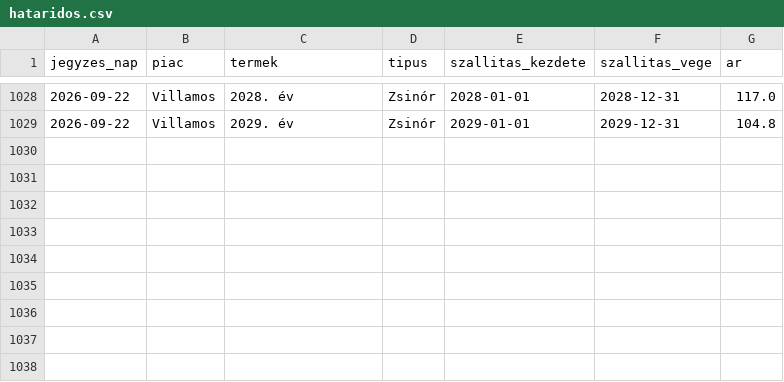
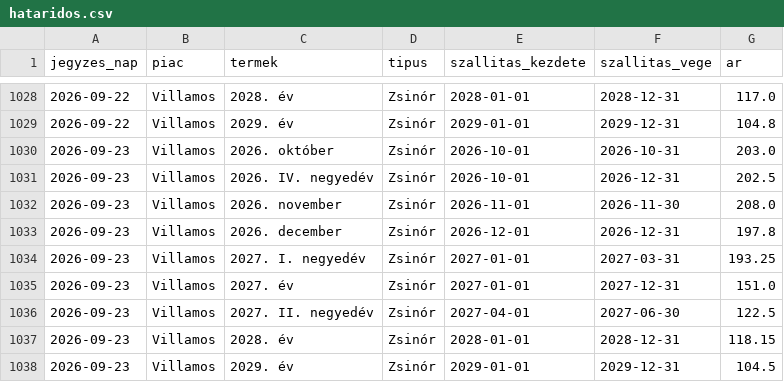
Before and after one commit to lostenergy/energiaar-figyelo, a CSV file: hataridos.csv, drawn as a sheet; only a part is shown, gaps mark what is left out; the diff names each change by its address in the sheet, - before the commit and + after, or states it on an @@ line.

Commit message:
Határidős jegyzések beolvasásból

```diff
--- a/hataridos.csv
+++ b/hataridos.csv
+row 1030: 2026-09-23 | Villamos | 2026. október | Zsinór | 2026-10-01 | 2026-10-31 | 203.0
+row 1031: 2026-09-23 | Villamos | 2026. IV. negyedév | Zsinór | 2026-10-01 | 2026-12-31 | 202.5
+row 1032: 2026-09-23 | Villamos | 2026. november | Zsinór | 2026-11-01 | 2026-11-30 | 208.0
+row 1033: 2026-09-23 | Villamos | 2026. december | Zsinór | 2026-12-01 | 2026-12-31 | 197.8
+row 1034: 2026-09-23 | Villamos | 2027. I. negyedév | Zsinór | 2027-01-01 | 2027-03-31 | 193.25
+row 1035: 2026-09-23 | Villamos | 2027. év | Zsinór | 2027-01-01 | 2027-12-31 | 151.0
+row 1036: 2026-09-23 | Villamos | 2027. II. negyedév | Zsinór | 2027-04-01 | 2027-06-30 | 122.5
+row 1037: 2026-09-23 | Villamos | 2028. év | Zsinór | 2028-01-01 | 2028-12-31 | 118.15
+row 1038: 2026-09-23 | Villamos | 2029. év | Zsinór | 2029-01-01 | 2029-12-31 | 104.5
```
